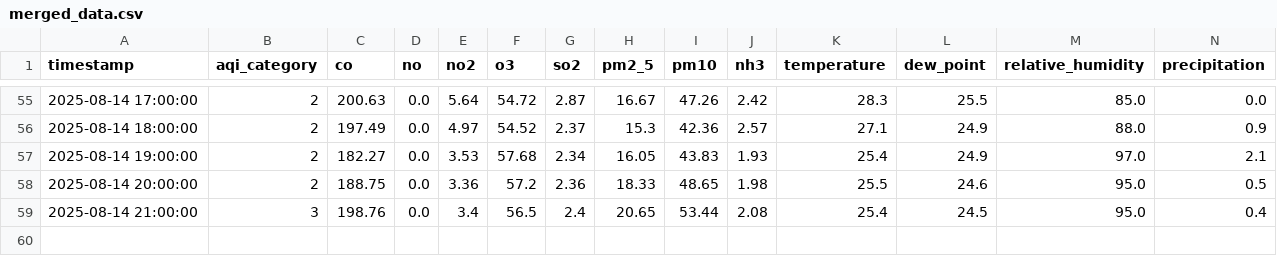
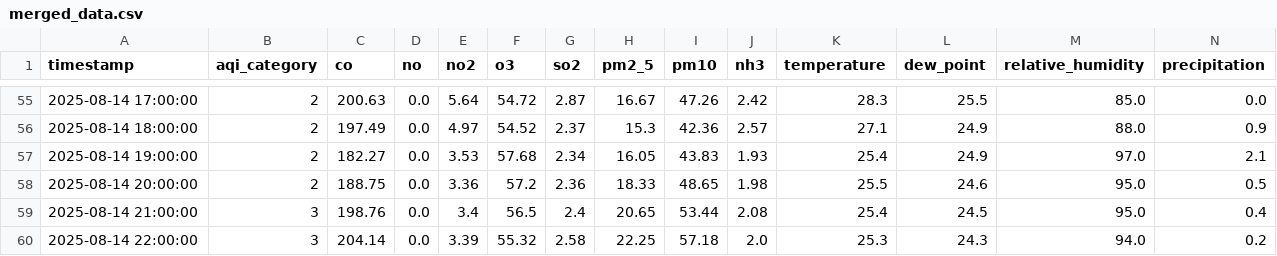
Before and after one commit to adeelkh21/peshawar-aqi, a CSV file: data_repositories/processed/merged_data.csv, drawn as a sheet; only a part is shown, gaps mark what is left out; rows hold the shown columns only; the diff names each change by its address in the sheet, - before the commit and + after, or states it on an @@ line.

```diff
--- a/data_repositories/processed/merged_data.csv
+++ b/data_repositories/processed/merged_data.csv
+row 60: 2025-08-14 22:00:00 | 3 | 204.14 | 0.0 | 3.39 | 55.32 | 2.58 | 22.25 | 57.18 | 2.0 | 25.3 | 24.3 | 94.0 | 0.2
```
Also changed, not shown: data_repositories/raw/pollution_data.csv, data_repositories/raw/weather_data.csv, 8 other files.
